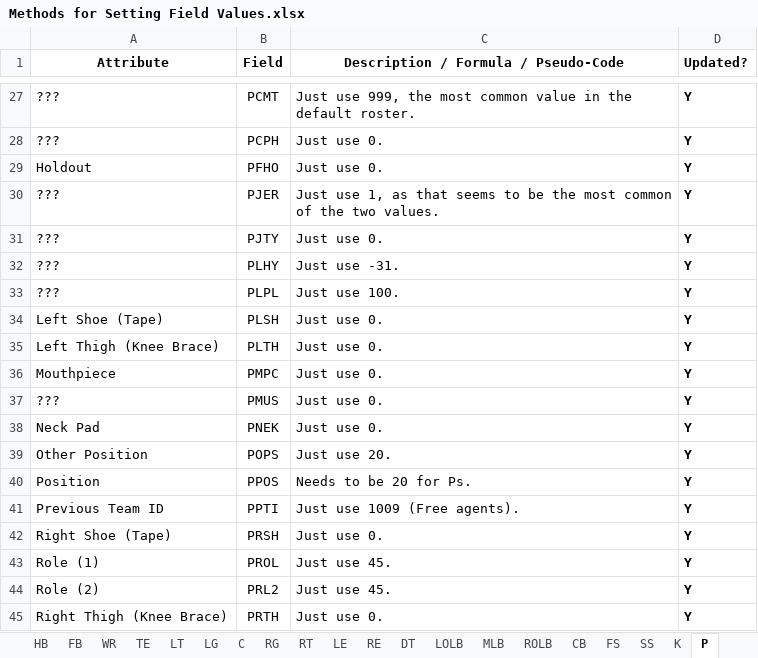
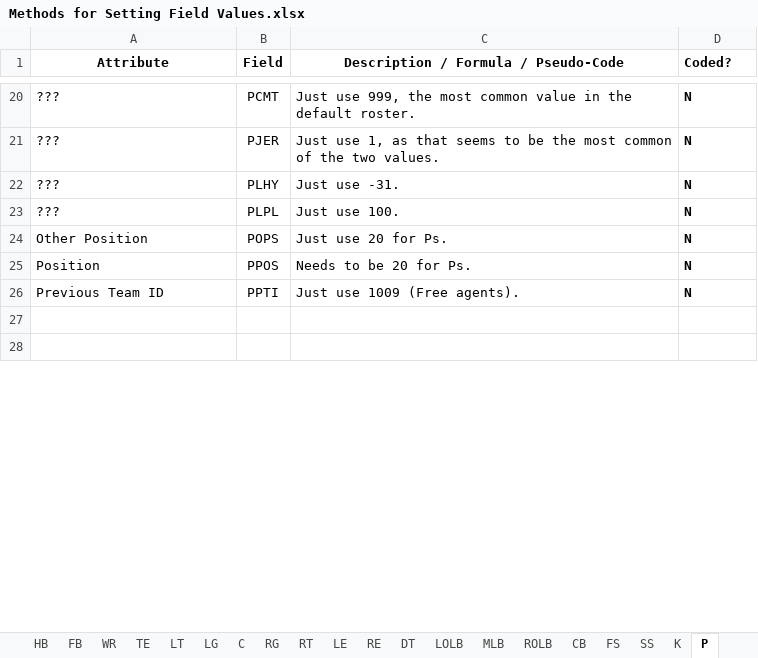
Before and after one commit to matthew-a-spalding/madden_08_updater, an Excel workbook: docs/Methods for Setting Field Values.xlsx, sheet P, drawn as a sheet; only a part is shown, gaps mark what is left out; the shorter side is filled out with more unchanged rows; values as stored, in another font and other column widths than the file's, no borders; removed rows and columns are numbered as before the commit, all else as after; the diff covers the shown part only; the diff names each change by its address in the sheet, - before the commit and + after, or states it on an @@ line.

```diff
--- a/docs/Methods for Setting Field Values.xlsx (sheet P)
+++ b/docs/Methods for Setting Field Values.xlsx (sheet P)
-D1: Updated?
+D1: Coded?
-D20 (Coded?): Y
+D20 (Coded?): N
-row 28: ??? | PCPH | Just use 0. | Y
-row 29: Holdout | PFHO | Just use 0. | Y
-D21 (Coded?): Y
+D21 (Coded?): N
-row 31: ??? | PJTY | Just use 0. | Y
-D22:D23 (Coded?): Y
+D22:D23 (Coded?): N
-row 34: Left Shoe (Tape) | PLSH | Just use 0. | Y
-row 35: Left Thigh (Knee Brace) | PLTH | Just use 0. | Y
-row 36: Mouthpiece | PMPC | Just use 0. | Y
-row 37: ??? | PMUS | Just use 0. | Y
-row 38: Neck Pad | PNEK | Just use 0. | Y
-C24: Just use 20.
+C24: Just use 20 for Ps.
-D24:D26 (Coded?): Y
+D24:D26 (Coded?): N
-row 42: Right Shoe (Tape) | PRSH | Just use 0. | Y
-row 43: Role (1) | PROL | Just use 45. | Y
-row 44: Role (2) | PRL2 | Just use 45. | Y
-row 45: Right Thigh (Knee Brace) | PRTH | Just use 0. | Y
```
Also changed, not shown: 83 added rows, 70 removed rows and 49 edited cells elsewhere in this sheet, sheet FB, sheet HB, sheet RE, sheet LG, sheet C, sheet FS, 14 more sheets, docs/Player Fields and Values.xlsx, 2 other files.
